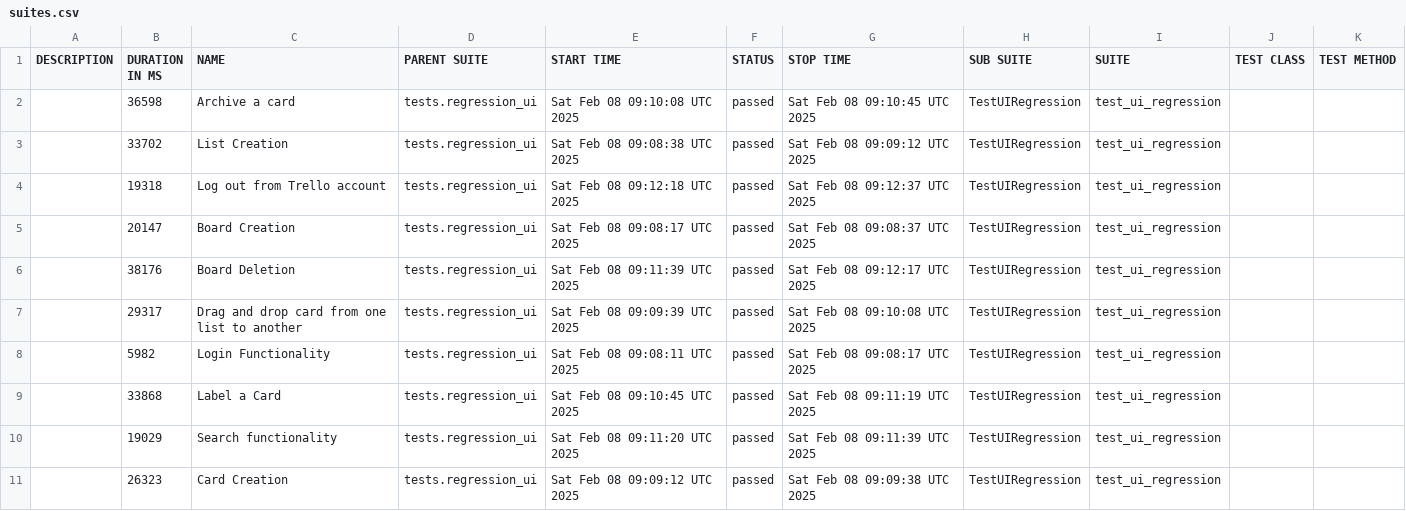
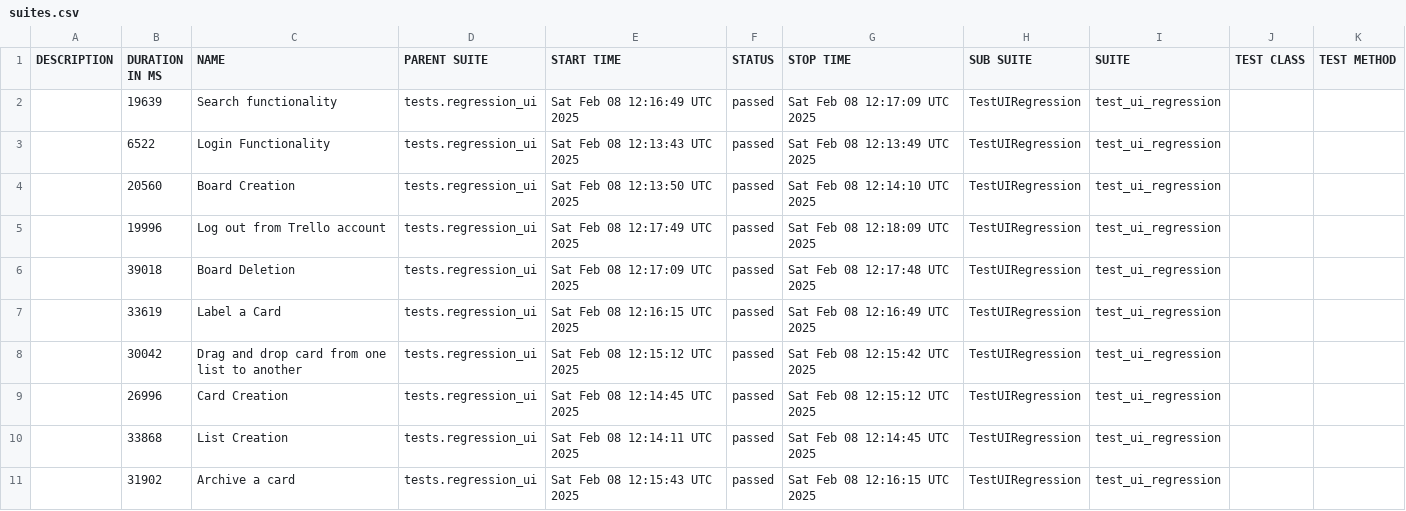
Before and after one commit to vkqapro/pythonSelenium, a CSV file: data/suites.csv, drawn as a sheet.

```diff
--- a/data/suites.csv
+++ b/data/suites.csv
@@ -1,11 +1,11 @@
 "DESCRIPTION","DURATION IN MS","NAME","PARENT SUITE","START TIME","STATUS","STOP TIME","SUB SUITE","SUITE","TEST CLASS","TEST METHOD"
-"","36598","Archive a card","tests.regression_ui","Sat Feb 08 09:10:08 UTC 2025","passed","Sat Feb 08 09:10:45 UTC 2025","TestUIRegression","test_ui_regression","",""
-"","33702","List Creation","tests.regression_ui","Sat Feb 08 09:08:38 UTC 2025","passed","Sat Feb 08 09:09:12 UTC 2025","TestUIRegression","test_ui_regression","",""
-"","19318","Log out from Trello account","tests.regression_ui","Sat Feb 08 09:12:18 UTC 2025","passed","Sat Feb 08 09:12:37 UTC 2025","TestUIRegression","test_ui_regression","",""
-"","20147","Board Creation","tests.regression_ui","Sat Feb 08 09:08:17 UTC 2025","passed","Sat Feb 08 09:08:37 UTC 2025","TestUIRegression","test_ui_regression","",""
-"","38176","Board Deletion","tests.regression_ui","Sat Feb 08 09:11:39 UTC 2025","passed","Sat Feb 08 09:12:17 UTC 2025","TestUIRegression","test_ui_regression","",""
-"","29317","Drag and drop card from one list to another","tests.regression_ui","Sat Feb 08 09:09:39 UTC 2025","passed","Sat Feb 08 09:10:08 UTC 2025","TestUIRegression","test_ui_regression","",""
-"","5982","Login Functionality","tests.regression_ui","Sat Feb 08 09:08:11 UTC 2025","passed","Sat Feb 08 09:08:17 UTC 2025","TestUIRegression","test_ui_regression","",""
-"","33868","Label a Card","tests.regression_ui","Sat Feb 08 09:10:45 UTC 2025","passed","Sat Feb 08 09:11:19 UTC 2025","TestUIRegression","test_ui_regression","",""
-"","19029","Search functionality","tests.regression_ui","Sat Feb 08 09:11:20 UTC 2025","passed","Sat Feb 08 09:11:39 UTC 2025","TestUIRegression","test_ui_regression","",""
-"","26323","Card Creation","tests.regression_ui","Sat Feb 08 09:09:12 UTC 2025","passed","Sat Feb 08 09:09:38 UTC 2025","TestUIRegression","test_ui_regression","",""
+"","19639","Search functionality","tests.regression_ui","Sat Feb 08 12:16:49 UTC 2025","passed","Sat Feb 08 12:17:09 UTC 2025","TestUIRegression","test_ui_regression","",""
+"","6522","Login Functionality","tests.regression_ui","Sat Feb 08 12:13:43 UTC 2025","passed","Sat Feb 08 12:13:49 UTC 2025","TestUIRegression","test_ui_regression","",""
+"","20560","Board Creation","tests.regression_ui","Sat Feb 08 12:13:50 UTC 2025","passed","Sat Feb 08 12:14:10 UTC 2025","TestUIRegression","test_ui_regression","",""
+"","19996","Log out from Trello account","tests.regression_ui","Sat Feb 08 12:17:49 UTC 2025","passed","Sat Feb 08 12:18:09 UTC 2025","TestUIRegression","test_ui_regression","",""
+"","39018","Board Deletion","tests.regression_ui","Sat Feb 08 12:17:09 UTC 2025","passed","Sat Feb 08 12:17:48 UTC 2025","TestUIRegression","test_ui_regression","",""
+"","33619","Label a Card","tests.regression_ui","Sat Feb 08 12:16:15 UTC 2025","passed","Sat Feb 08 12:16:49 UTC 2025","TestUIRegression","test_ui_regression","",""
+"","30042","Drag and drop card from one list to another","tests.regression_ui","Sat Feb 08 12:15:12 UTC 2025","passed","Sat Feb 08 12:15:42 UTC 2025","TestUIRegression","test_ui_regression","",""
+"","26996","Card Creation","tests.regression_ui","Sat Feb 08 12:14:45 UTC 2025","passed","Sat Feb 08 12:15:12 UTC 2025","TestUIRegression","test_ui_regression","",""
+"","33868","List Creation","tests.regression_ui","Sat Feb 08 12:14:11 UTC 2025","passed","Sat Feb 08 12:14:45 UTC 2025","TestUIRegression","test_ui_regression","",""
+"","31902","Archive a card","tests.regression_ui","Sat Feb 08 12:15:43 UTC 2025","passed","Sat Feb 08 12:16:15 UTC 2025","TestUIRegression","test_ui_regression","",""
```
Also changed, not shown: 48 other files.
